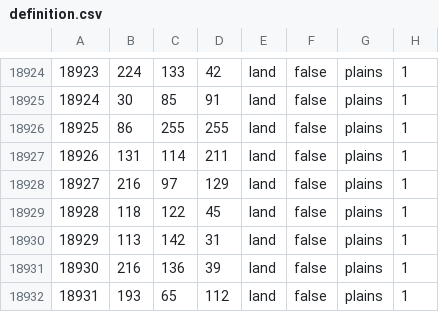
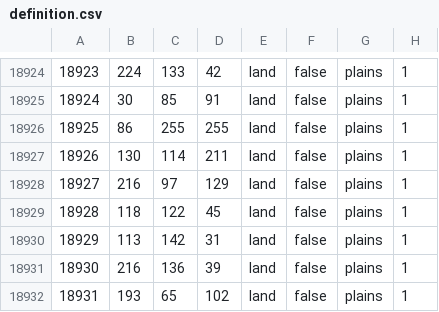
Before and after one commit to Scrylveon/ahgoverhaul, a CSV file: map/definition.csv, drawn as a sheet; only a part is shown, gaps mark what is left out.

Commit message:
ooooooooof

```diff
--- a/map/definition.csv
+++ b/map/definition.csv
@@ -18926,3 +18926,3 @@
 18925;86;255;255;land;false;plains;1
-18926;131;114;211;land;false;plains;1
+18926;130;114;211;land;false;plains;1
 18927;216;97;129;land;false;plains;1
@@ -18931,2 +18931,2 @@
 18930;216;136;39;land;false;plains;1
-18931;193;65;112;land;false;plains;1
+18931;193;65;102;land;false;plains;1
```
